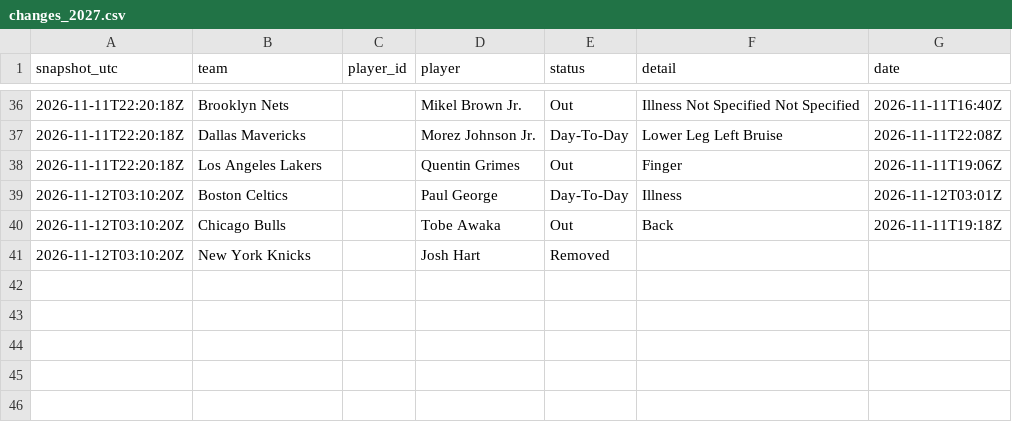
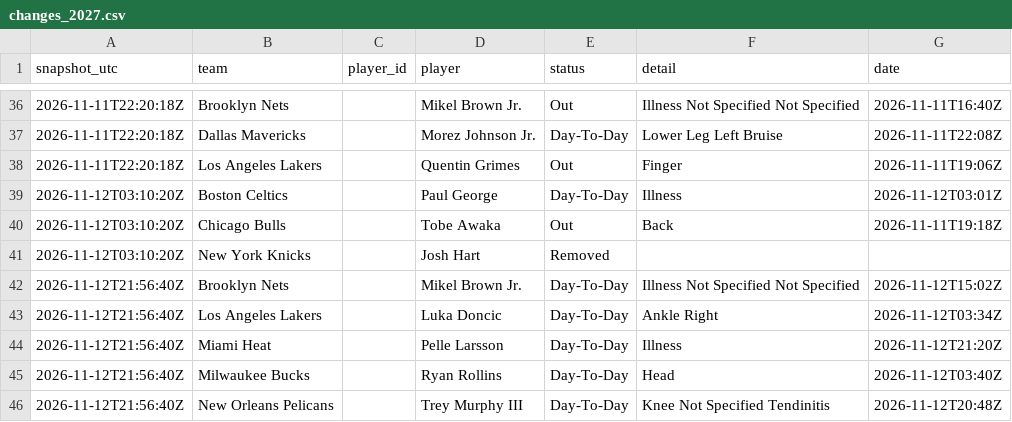
Before and after one commit to bviolino93/NBA-model, a CSV file: data/injuries/changes_2027.csv, drawn as a sheet; only a part is shown, gaps mark what is left out; the diff names each change by its address in the sheet, - before the commit and + after, or states it on an @@ line.

Commit message:
Lines and injury report 2026-11-12T21:56Z

```diff
--- a/data/injuries/changes_2027.csv
+++ b/data/injuries/changes_2027.csv
+row 42: 2026-11-12T21:56:40Z | Brooklyn Nets |  | Mikel Brown Jr. | Day-To-Day | Illness Not Specified Not Specified | 2026-11-12T15:02Z
+row 43: 2026-11-12T21:56:40Z | Los Angeles Lakers |  | Luka Doncic | Day-To-Day | Ankle Right | 2026-11-12T03:34Z
+row 44: 2026-11-12T21:56:40Z | Miami Heat |  | Pelle Larsson | Day-To-Day | Illness | 2026-11-12T21:20Z
+row 45: 2026-11-12T21:56:40Z | Milwaukee Bucks |  | Ryan Rollins | Day-To-Day | Head | 2026-11-12T03:40Z
+row 46: 2026-11-12T21:56:40Z | New Orleans Pelicans |  | Trey Murphy III | Day-To-Day | Knee Not Specified Tendinitis | 2026-11-12T20:48Z
```
